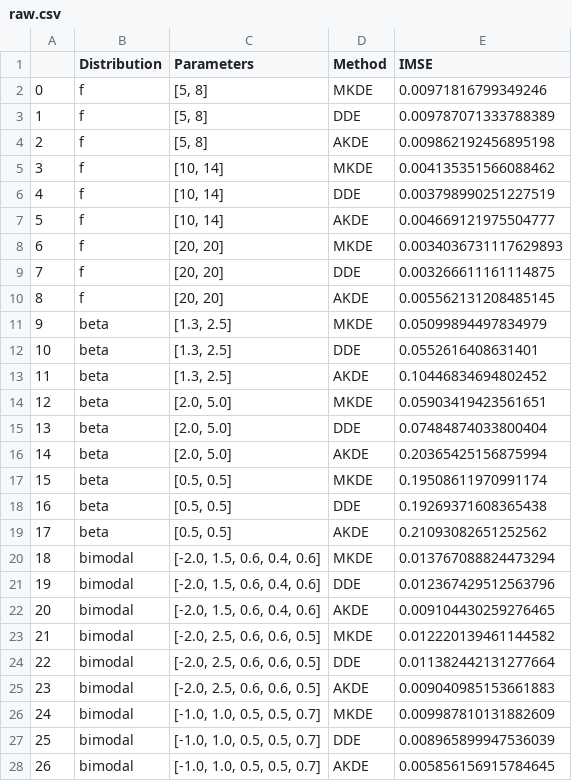
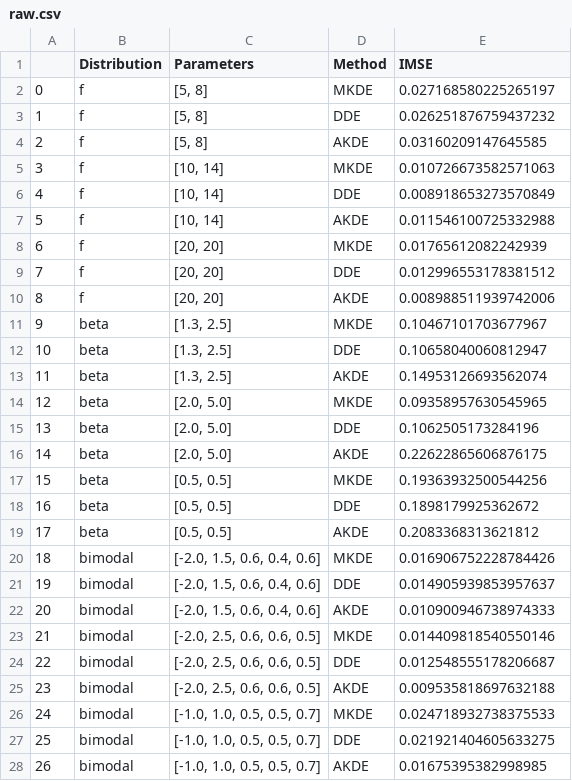
Before and after one commit to DocoNut/STATS-607-Project-2, a CSV file: results/raw/raw.csv, drawn as a sheet.

```diff
--- a/results/raw/raw.csv
+++ b/results/raw/raw.csv
@@ -1,28 +1,28 @@
 ,Distribution,Parameters,Method,IMSE
-0,f,"[5, 8]",MKDE,0.00971816799349246
-1,f,"[5, 8]",DDE,0.009787071333788389
-2,f,"[5, 8]",AKDE,0.009862192456895198
-3,f,"[10, 14]",MKDE,0.004135351566088462
-4,f,"[10, 14]",DDE,0.003798990251227519
-5,f,"[10, 14]",AKDE,0.004669121975504777
-6,f,"[20, 20]",MKDE,0.0034036731117629893
-7,f,"[20, 20]",DDE,0.003266611161114875
-8,f,"[20, 20]",AKDE,0.005562131208485145
-9,beta,"[1.3, 2.5]",MKDE,0.05099894497834979
-10,beta,"[1.3, 2.5]",DDE,0.0552616408631401
-11,beta,"[1.3, 2.5]",AKDE,0.10446834694802452
-12,beta,"[2.0, 5.0]",MKDE,0.05903419423561651
-13,beta,"[2.0, 5.0]",DDE,0.07484874033800404
-14,beta,"[2.0, 5.0]",AKDE,0.20365425156875994
-15,beta,"[0.5, 0.5]",MKDE,0.19508611970991174
-16,beta,"[0.5, 0.5]",DDE,0.19269371608365438
-17,beta,"[0.5, 0.5]",AKDE,0.21093082651252562
-18,bimodal,"[-2.0, 1.5, 0.6, 0.4, 0.6]",MKDE,0.013767088824473294
-19,bimodal,"[-2.0, 1.5, 0.6, 0.4, 0.6]",DDE,0.012367429512563796
-20,bimodal,"[-2.0, 1.5, 0.6, 0.4, 0.6]",AKDE,0.009104430259276465
-21,bimodal,"[-2.0, 2.5, 0.6, 0.6, 0.5]",MKDE,0.012220139461144582
-22,bimodal,"[-2.0, 2.5, 0.6, 0.6, 0.5]",DDE,0.011382442131277664
-23,bimodal,"[-2.0, 2.5, 0.6, 0.6, 0.5]",AKDE,0.009040985153661883
-24,bimodal,"[-1.0, 1.0, 0.5, 0.5, 0.7]",MKDE,0.009987810131882609
-25,bimodal,"[-1.0, 1.0, 0.5, 0.5, 0.7]",DDE,0.008965899947536039
-26,bimodal,"[-1.0, 1.0, 0.5, 0.5, 0.7]",AKDE,0.005856156915784645
+0,f,"[5, 8]",MKDE,0.027168580225265197
+1,f,"[5, 8]",DDE,0.026251876759437232
+2,f,"[5, 8]",AKDE,0.03160209147645585
+3,f,"[10, 14]",MKDE,0.010726673582571063
+4,f,"[10, 14]",DDE,0.008918653273570849
+5,f,"[10, 14]",AKDE,0.011546100725332988
+6,f,"[20, 20]",MKDE,0.01765612082242939
+7,f,"[20, 20]",DDE,0.012996553178381512
+8,f,"[20, 20]",AKDE,0.008988511939742006
+9,beta,"[1.3, 2.5]",MKDE,0.10467101703677967
+10,beta,"[1.3, 2.5]",DDE,0.10658040060812947
+11,beta,"[1.3, 2.5]",AKDE,0.14953126693562074
+12,beta,"[2.0, 5.0]",MKDE,0.09358957630545965
+13,beta,"[2.0, 5.0]",DDE,0.1062505173284196
+14,beta,"[2.0, 5.0]",AKDE,0.22622865606876175
+15,beta,"[0.5, 0.5]",MKDE,0.19363932500544256
+16,beta,"[0.5, 0.5]",DDE,0.1898179925362672
+17,beta,"[0.5, 0.5]",AKDE,0.2083368313621812
+18,bimodal,"[-2.0, 1.5, 0.6, 0.4, 0.6]",MKDE,0.016906752228784426
+19,bimodal,"[-2.0, 1.5, 0.6, 0.4, 0.6]",DDE,0.014905939853957637
+20,bimodal,"[-2.0, 1.5, 0.6, 0.4, 0.6]",AKDE,0.010900946738974333
+21,bimodal,"[-2.0, 2.5, 0.6, 0.6, 0.5]",MKDE,0.014409818540550146
+22,bimodal,"[-2.0, 2.5, 0.6, 0.6, 0.5]",DDE,0.012548555178206687
+23,bimodal,"[-2.0, 2.5, 0.6, 0.6, 0.5]",AKDE,0.009535818697632188
+24,bimodal,"[-1.0, 1.0, 0.5, 0.5, 0.7]",MKDE,0.024718932738375533
+25,bimodal,"[-1.0, 1.0, 0.5, 0.5, 0.7]",DDE,0.021921404605633275
+26,bimodal,"[-1.0, 1.0, 0.5, 0.5, 0.7]",AKDE,0.01675395382998985
```
Also changed, not shown: 18 other files.
